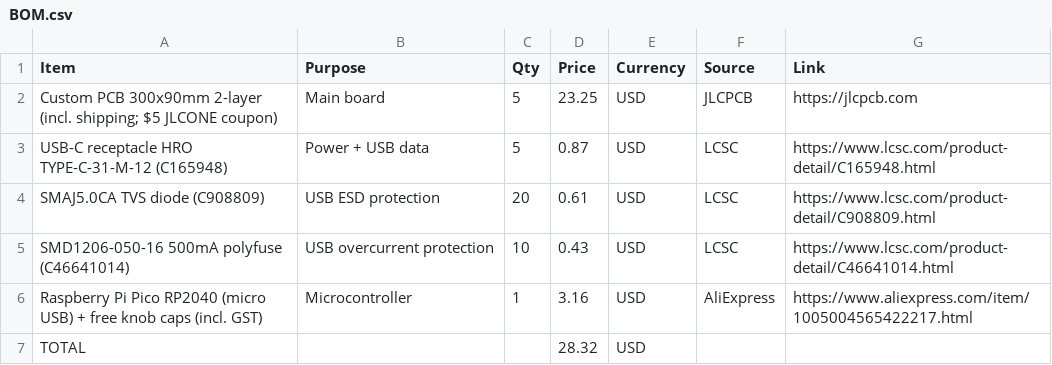
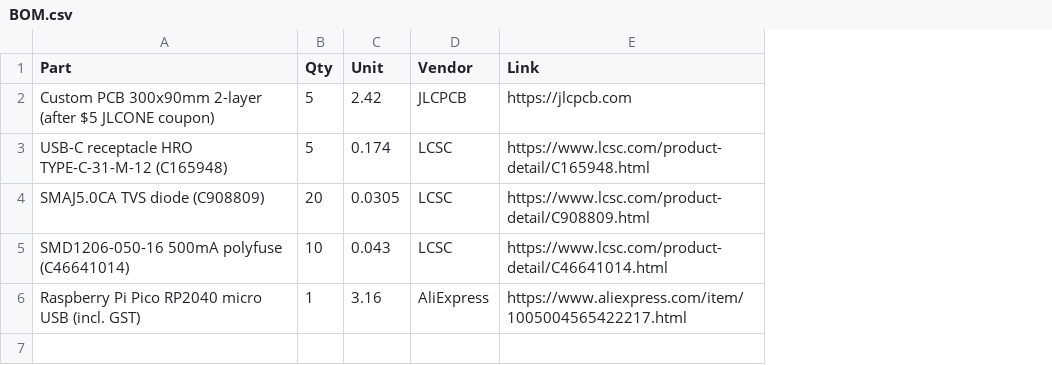
Before and after one commit to vincentchen18/polyphonic-synthesizer, a CSV file: BOM.csv, drawn as a sheet; removed rows and columns are numbered as before the commit, all else as after; the diff names each change by its address in the sheet, - before the commit and + after, or states it on an @@ line.

Commit message:
final bom fix

```diff
--- a/BOM.csv
+++ b/BOM.csv
-column B (Purpose), rows 2-6: Main board | Power + USB data | USB ESD protection | USB overcurrent protection | Microcontroller
-column D (Price), rows 2-6: 23.25 | 0.87 | 0.61 | 0.43 | 3.16
-column E (Currency), rows 2-6: all USD
+column C (Unit), rows 2-6: 2.42 | 0.174 | 0.0305 | 0.043 | 3.16
-A1: Item
+A1: Part
-D1: Source
+D1: Vendor
-A2 (Part): …300x90mm 2-layer (incl. shipping; $5 JLCONE…
+A2 (Part): …300x90mm 2-layer (after $5 JLCONE…
-A6 (Part): …Pico RP2040 (micro USB) + free knob caps (incl. GST)
+A6 (Part): …Pico RP2040 micro USB (incl. GST)
-row 7: TOTAL |  |  | 28.32 | USD
```
